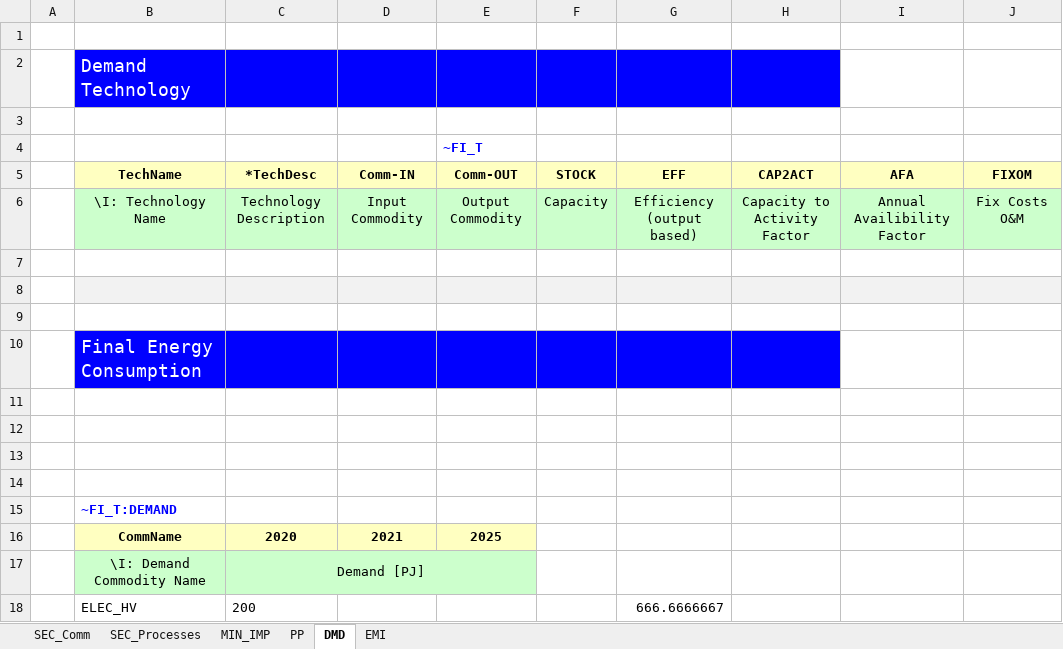
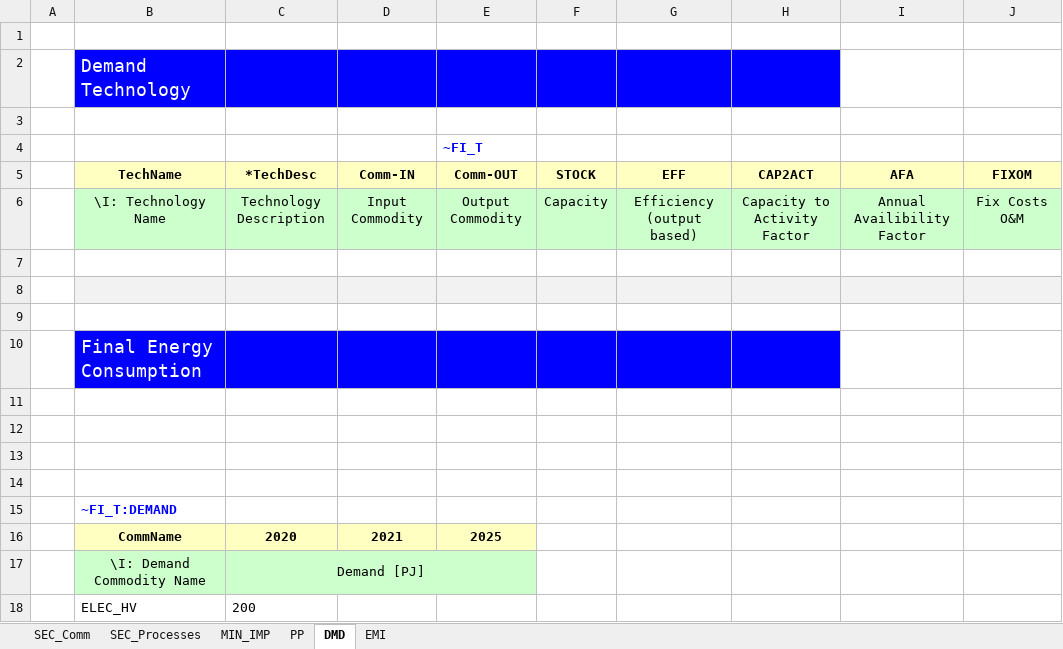
Before and after one commit to klaudia-ross/klaudia, an Excel workbook: VT_Model_ALL_V01.xlsx, sheet DMD, drawn as a sheet; only a part is shown; values as stored, in another font and other column widths than the file's, no borders; the diff names each change by its address in the sheet, - before the commit and + after, or states it on an @@ line.

```diff
--- a/VT_Model_ALL_V01.xlsx (sheet DMD)
+++ b/VT_Model_ALL_V01.xlsx (sheet DMD)
-G18 (EFF): 666.6666667
+G18 (EFF): (empty)
```
Also changed, not shown: sheet SEC_Processes, sheet MIN_IMP, sheet SEC_Comm.
